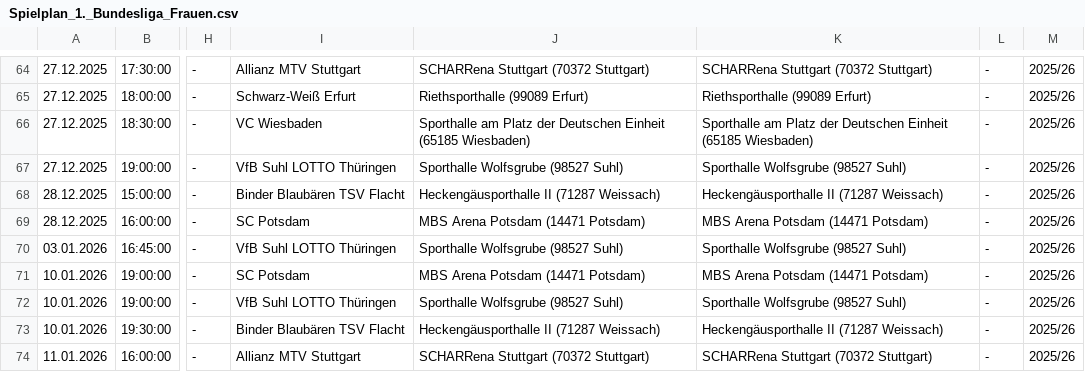
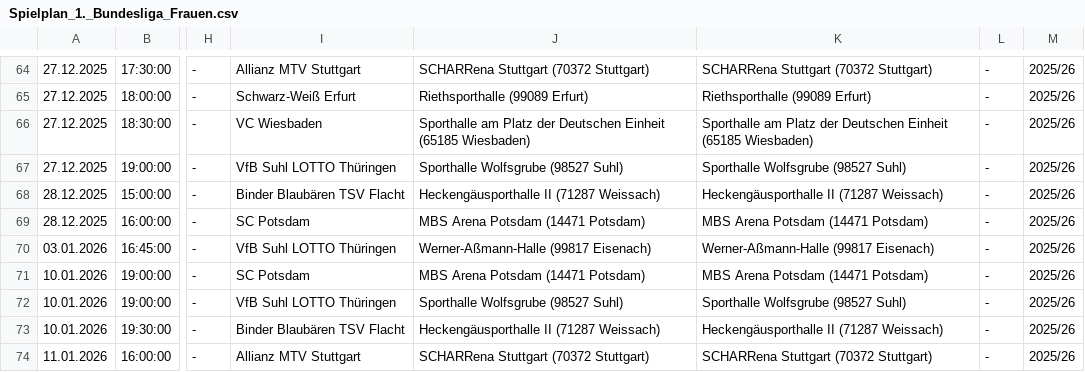
Before and after one commit to uscmuenster/USC-Spielplaene2526, a CSV file: csvdata/Spielplan_1._Bundesliga_Frauen.csv, drawn as a sheet; only a part is shown, gaps mark what is left out; the diff names each change by its address in the sheet, - before the commit and + after, or states it on an @@ line.

```diff
--- a/csvdata/Spielplan_1._Bundesliga_Frauen.csv
+++ b/csvdata/Spielplan_1._Bundesliga_Frauen.csv
-J70: Sporthalle Wolfsgrube (98527 Suhl)
+J70: Werner-Aßmann-Halle (99817 Eisenach)
-K70: Sporthalle Wolfsgrube (98527 Suhl)
+K70: Werner-Aßmann-Halle (99817 Eisenach)
```
